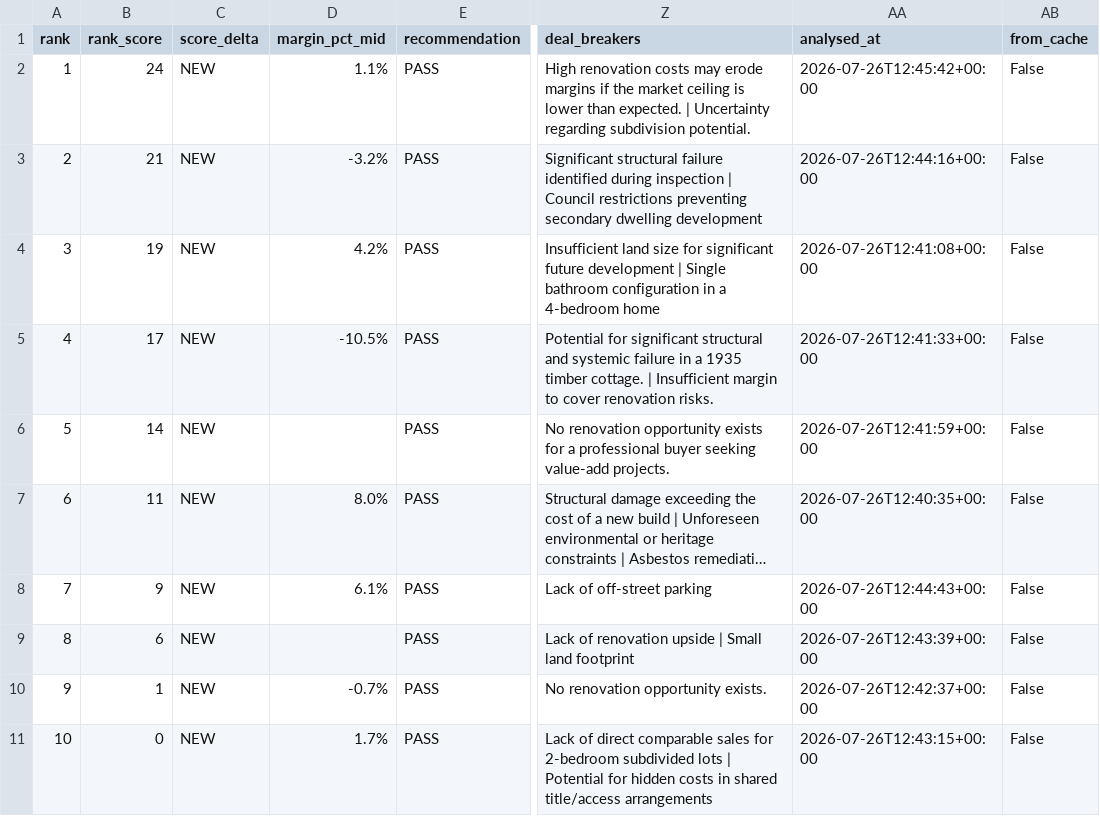
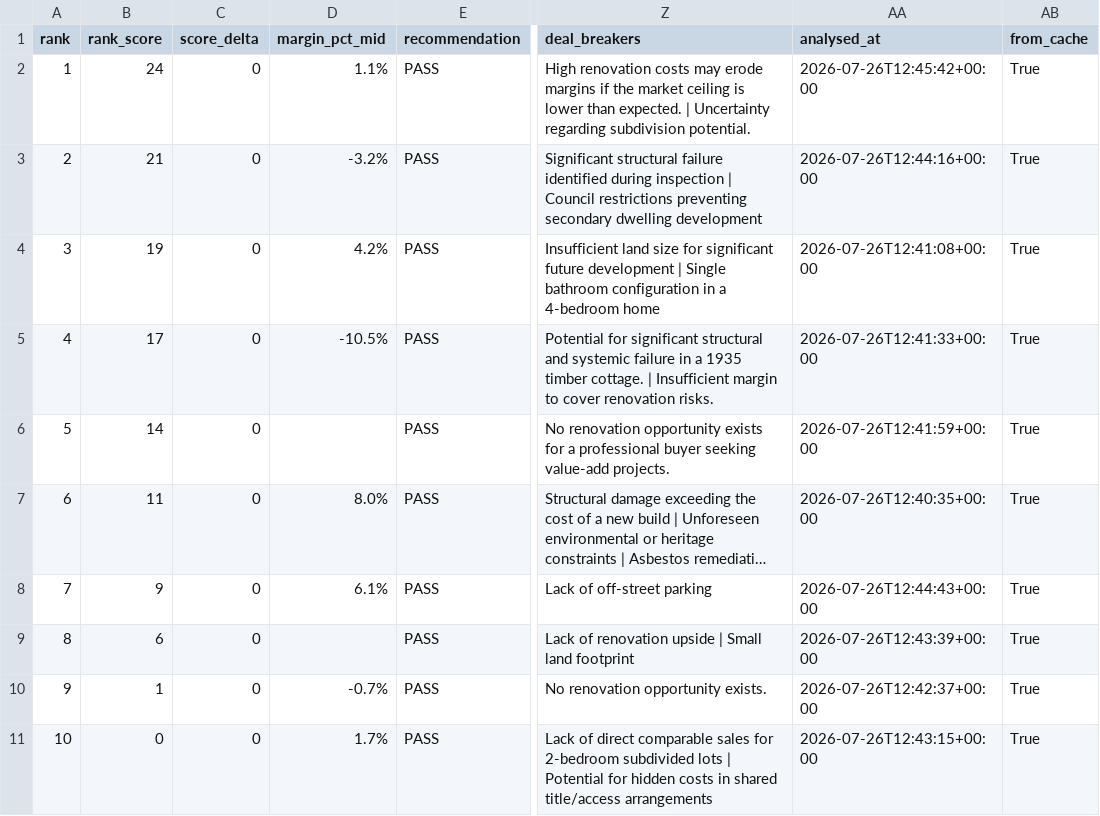
Before and after one commit to antogx/techbeats.com.au, a CSV file: props/renovation/renovation_ranked.csv, drawn as a sheet; only a part is shown, gaps mark what is left out; long unchanged cells end in …; the diff names each change by its address in the sheet, - before the commit and + after, or states it on an @@ line.

Commit message:
Update renovation review (2026-07-26 22:55)

```diff
--- a/props/renovation/renovation_ranked.csv
+++ b/props/renovation/renovation_ranked.csv
-C2:C11 (score_delta): NEW
+C2:C11 (score_delta): 0
-AB2:AB11 (from_cache): False
+AB2:AB11 (from_cache): True
```
Also changed, not shown: 1 other file.
